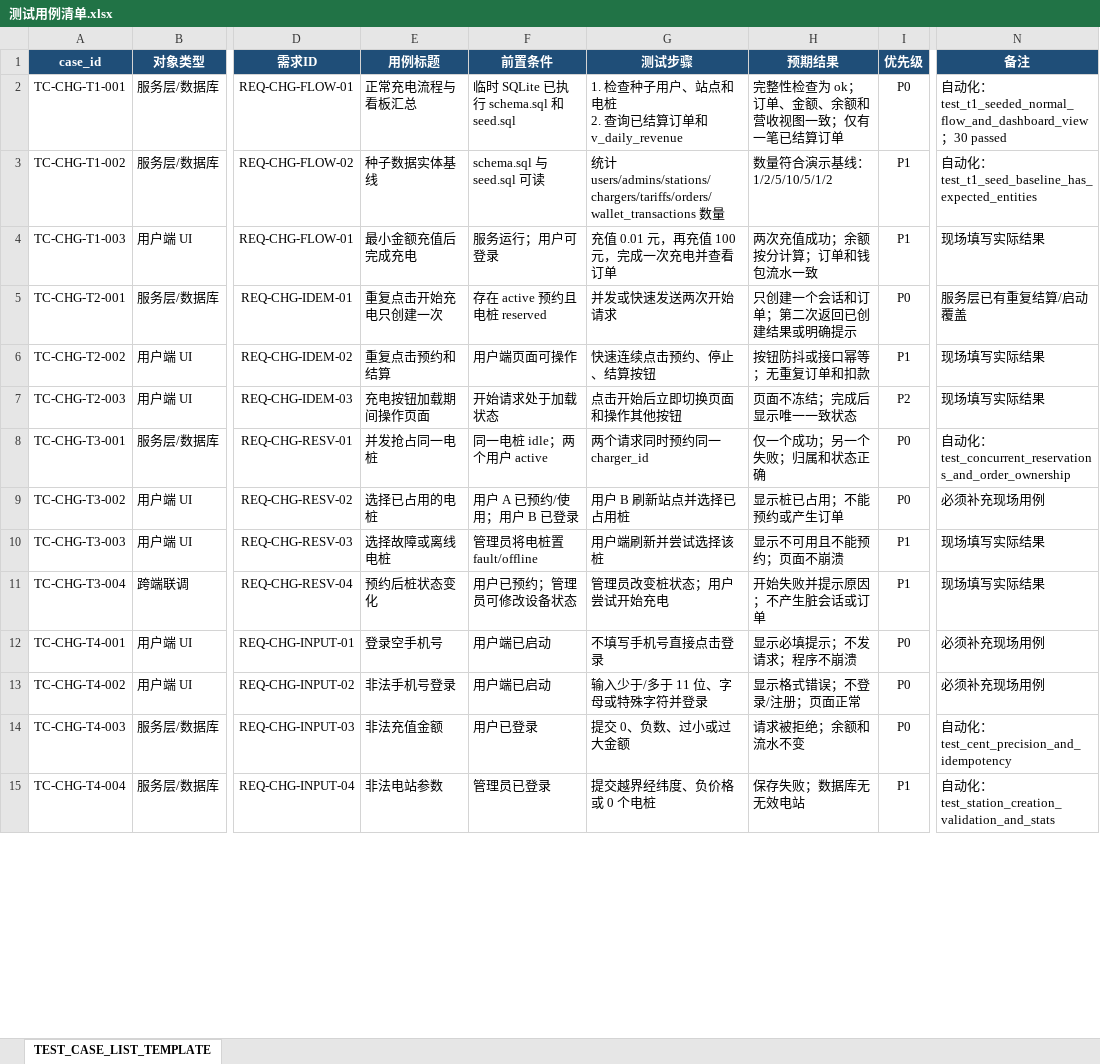
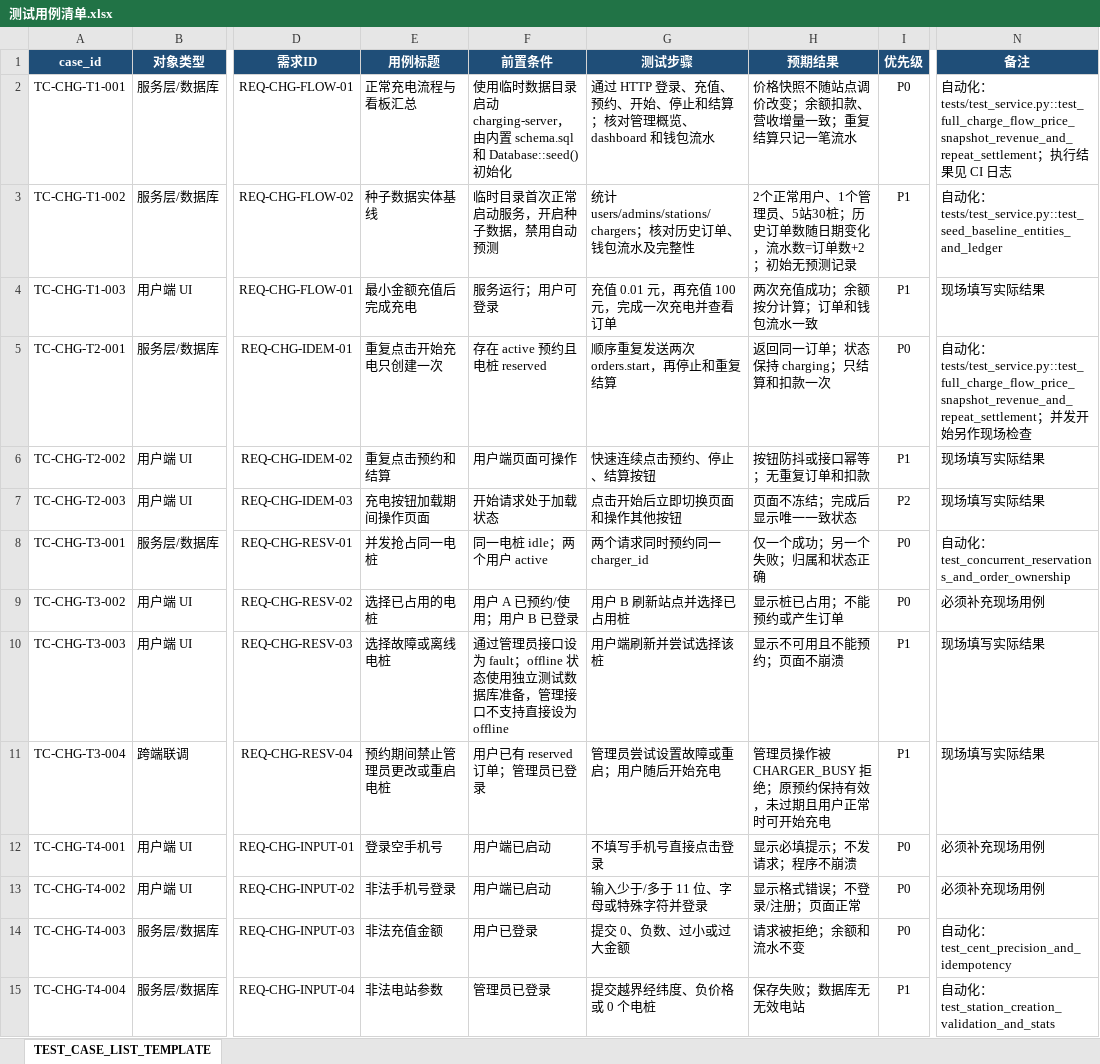
Before and after one commit to nek0name/bitse-bydxxq, an Excel workbook: docs/测试用例清单.xlsx, sheet TEST_CASE_LIST_TEMPLATE, drawn as a sheet; only a part is shown, gaps mark what is left out; values as stored, in another font and other column widths than the file's, no borders; conditional formats not drawn; ↵ is a line break in a cell; the diff covers the shown part only; the diff names each change by its address in the sheet, - before the commit and + after, or states it on an @@ line.

Commit message:
fix: restore CI and align validation, forecast history and test coverage

```diff
--- a/docs/测试用例清单.xlsx (sheet TEST_CASE_LIST_TEMPLATE)
+++ b/docs/测试用例清单.xlsx (sheet TEST_CASE_LIST_TEMPLATE)
-F2 (前置条件): 临时 SQLite 已执行 schema.sql 和 seed.sql
+F2 (前置条件): 使用临时数据目录启动 charging-server，由内置 schema.sql 和 Database::seed() 初始化
-G2 (测试步骤): 1. 检查种子用户、站点和电桩 ↵ 2. 查询已结算订单和 v_daily_revenue
+G2 (测试步骤): 通过 HTTP 登录、充值、预约、开始、停止和结算；核对管理概览、dashboard 和钱包流水
-H2 (预期结果): 完整性检查为 ok；订单、金额、余额和营收视图一致；仅有一笔已结算订单
+H2 (预期结果): 价格快照不随站点调价改变；余额扣款、营收增量一致；重复结算只记一笔流水
-N2 (备注): …化：test_t1_seeded_normal_flow_and_dashboard_view；30 passed
+N2 (备注): …化：tests/test_service.py::test_full_charge_flow_price_snapshot_revenue_and_repeat_settlement；执行结果见 CI 日志
-F3 (前置条件): schema.sql 与 seed.sql 可读
+F3 (前置条件): 临时目录首次正常启动服务，开启种子数据，禁用自动预测
-G3 (测试步骤): …计 users/admins/stations/chargers/tariffs/orders/wallet_transactions 数量
+G3 (测试步骤): …计 users/admins/stations/chargers；核对历史订单、钱包流水及完整性
-H3 (预期结果): 数量符合演示基线：1/2/5/10/5/1/2
+H3 (预期结果): 2个正常用户、1个管理员、5站30桩；历史订单数随日期变化，流水数=订单数+2；初始无预测记录
-N3 (备注): …化：test_t1_seed_baseline_has_expected_entities
+N3 (备注): …化：tests/test_service.py::test_seed_baseline_entities_and_ledger
-G5 (测试步骤): 并发或快速发送两次开始请求
+G5 (测试步骤): 顺序重复发送两次 orders.start，再停止和重复结算
-H5 (预期结果): 只创建一个会话和订单；第二次返回已创建结果或明确提示
+H5 (预期结果): 返回同一订单；状态保持 charging；只结算和扣款一次
-N5 (备注): 服务层已有重复结算/启动覆盖
+N5 (备注): 自动化：tests/test_service.py::test_full_charge_flow_price_snapshot_revenue_and_repeat_settlement；并发开始另作现场检查
-F10 (前置条件): 管理员将电桩置 fault/offline
+F10 (前置条件): 通过管理员接口设为 fault；offline 状态使用独立测试数据库准备，管理接口不支持直接设为 offline
-E11 (用例标题): 预约后桩状态变化
+E11 (用例标题): 预约期间禁止管理员更改或重启电桩
-F11 (前置条件): 用户已预约；管理员可修改设备状态
+F11 (前置条件): 用户已有 reserved 订单；管理员已登录
-G11 (测试步骤): 管理员改变桩状态；用户尝试开始充电
+G11 (测试步骤): 管理员尝试设置故障或重启；用户随后开始充电
-H11 (预期结果): 开始失败并提示原因；不产生脏会话或订单
+H11 (预期结果): 管理员操作被 CHARGER_BUSY 拒绝；原预约保持有效，未过期且用户正常时可开始充电
```
Also changed, not shown: 12 edited cells elsewhere in this sheet, 10 other files.
